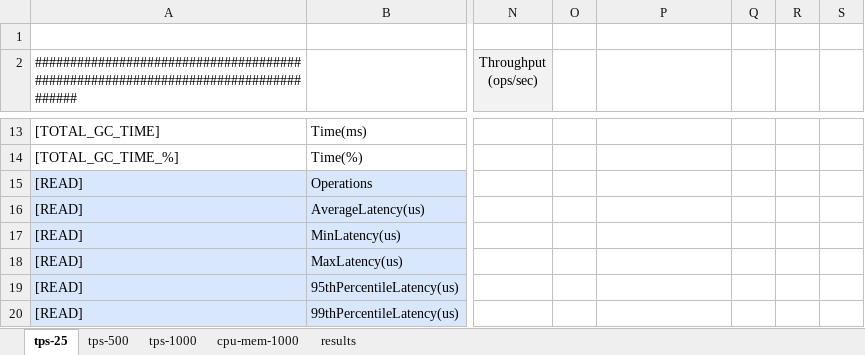
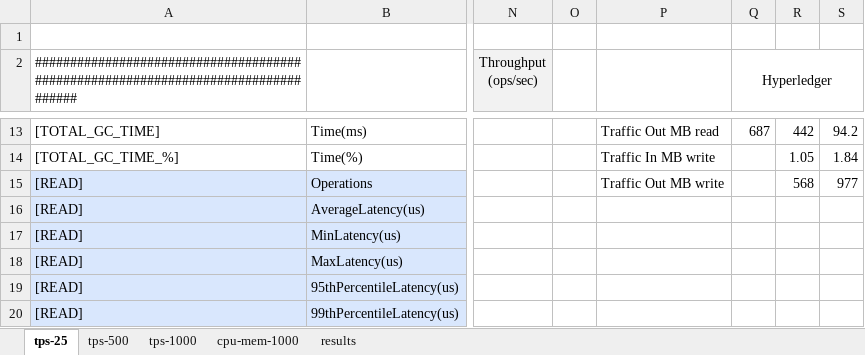
Before and after one commit to ThierryBeaulieu/LOG8430E_TP3, an Excel workbook: LOG8430E_redis_results.xlsx, sheet tps-25, drawn as a sheet; only a part is shown, gaps mark what is left out; values as stored, in another font and other column widths than the file's, no borders; charts and pictures not drawn; the diff covers the shown part only; the diff names each change by its address in the sheet, - before the commit and + after, or states it on an @@ line.

Commit message:
add hyperledger fabric data

```diff
--- a/LOG8430E_redis_results.xlsx (sheet tps-25)
+++ b/LOG8430E_redis_results.xlsx (sheet tps-25)
-Q2: (empty)
+Q2: Hyperledger
+Q2:S2 merged
-P13: (empty)
+P13: Traffic Out MB read
-Q13 (Hyperledger): (empty)
+Q13 (Hyperledger): 687
-R13: (empty)
+R13: 442
-S13: (empty)
+S13: 94.2
-P14: (empty)
+P14: Traffic In MB write
-R14: (empty)
+R14: 1.05
-S14: (empty)
+S14: 1.84
-P15: (empty)
+P15: Traffic Out MB write
-R15: (empty)
+R15: 568
-S15: (empty)
+S15: 977
```
Also changed, not shown: 31 edited cells elsewhere in this sheet, charts or pictures.
